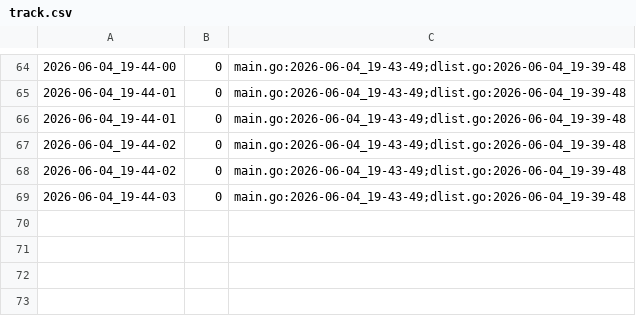
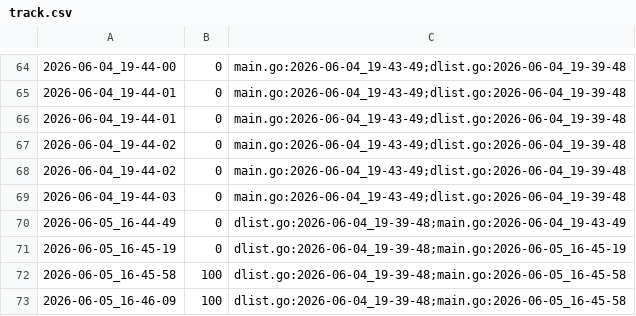
Before and after one commit to qxcode-course/ed-seg-bloco-a-Nayyra, a CSV file: tasks/.tko/track/ed@prin_list1/track.csv, drawn as a sheet; only a part is shown, gaps mark what is left out; the diff names each change by its address in the sheet, - before the commit and + after, or states it on an @@ line.

```diff
--- a/tasks/.tko/track/ed@prin_list1/track.csv
+++ b/tasks/.tko/track/ed@prin_list1/track.csv
+row 70: 2026-06-05_16-44-49 | 0 | dlist.go:2026-06-04_19-39-48;main.go:2026-06-04_19-43-49
+row 71: 2026-06-05_16-45-19 | 0 | dlist.go:2026-06-04_19-39-48;main.go:2026-06-05_16-45-19
+row 72: 2026-06-05_16-45-58 | 100 | dlist.go:2026-06-04_19-39-48;main.go:2026-06-05_16-45-58
+row 73: 2026-06-05_16-46-09 | 100 | dlist.go:2026-06-04_19-39-48;main.go:2026-06-05_16-45-58
```
Also changed, not shown: tasks/.tko/track/ed@editorint/track.csv, tasks/.tko/track/ed@ilhas/track.csv, 17 other files.
